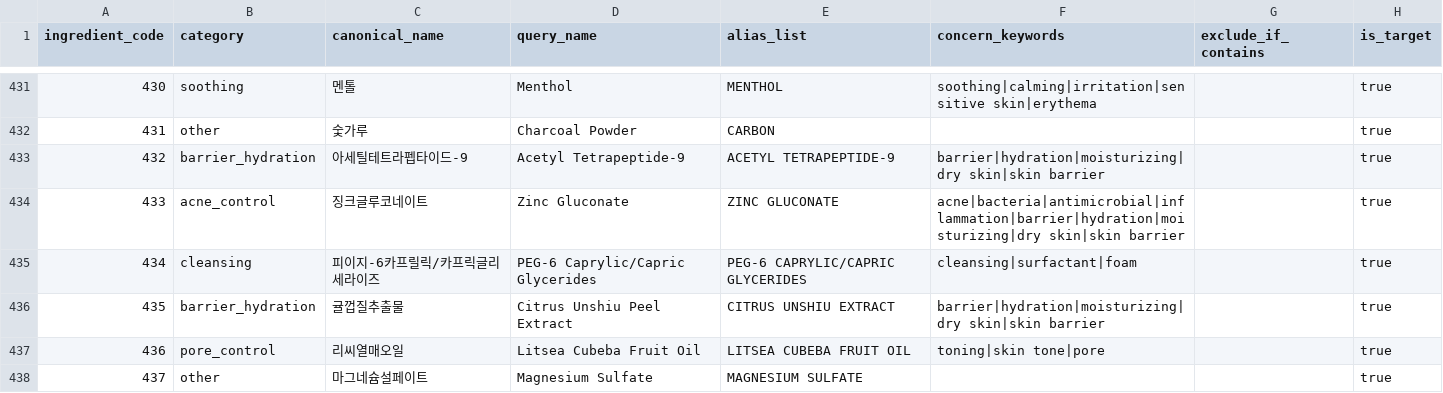
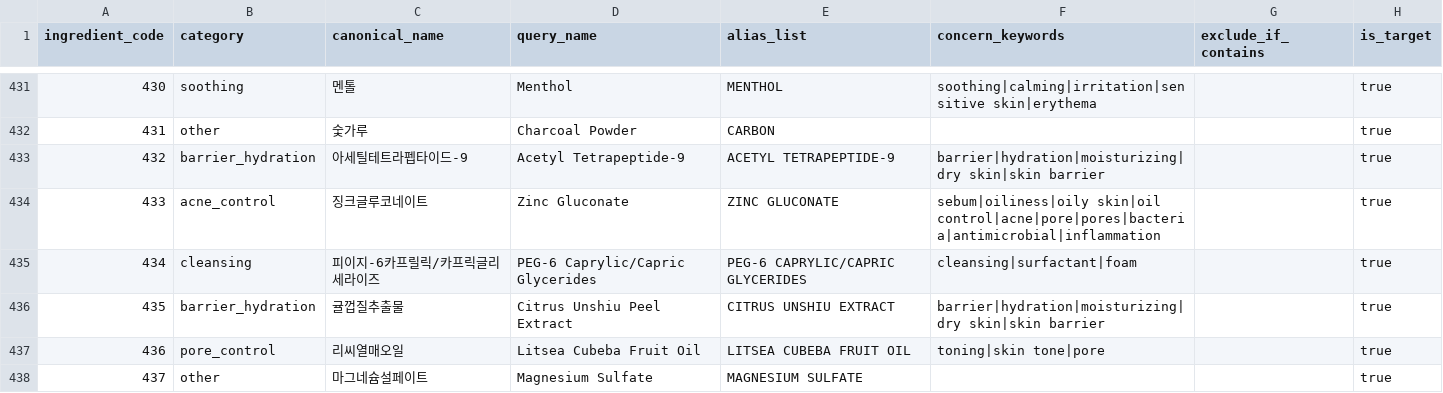
Before and after one commit to 4EVR0/GraphRAG_Pipeline, a CSV file: config/target_ingredients.csv, drawn as a sheet; only a part is shown, gaps mark what is left out; the diff covers the shown part only.

Commit message:
fix(data): broaden efficacy target ingredients

```diff
--- a/config/target_ingredients.csv
+++ b/config/target_ingredients.csv
@@ -433,3 +433,3 @@ ingredient_code,category,canonical_name,query_name,alias_list,concern_keywords,e
 432,barrier_hydration,아세틸테트라펩타이드-9,Acetyl Tetrapeptide-9,ACETYL TETRAPEPTIDE-9,barrier|hydration|moisturizing|dry skin|skin barrier,,true
-433,acne_control,징크글루코네이트,Zinc Gluconate,ZINC GLUCONATE,acne|bacteria|antimicrobial|inflammation|barrier|hydration|moisturizing|dry skin|skin barrier,,true
+433,acne_control,징크글루코네이트,Zinc Gluconate,ZINC GLUCONATE,sebum|oiliness|oily skin|oil control|acne|pore|pores|bacteria|antimicrobial|inflammation,,true
 434,cleansing,피이지-6카프릴릭/카프릭글리세라이즈,PEG-6 Caprylic/Capric Glycerides,PEG-6 CAPRYLIC/CAPRIC GLYCERIDES,cleansing|surfactant|foam,,true
```
Also changed, not shown: 3 added rows and 34 edited cells elsewhere in this file, 4 other files.
